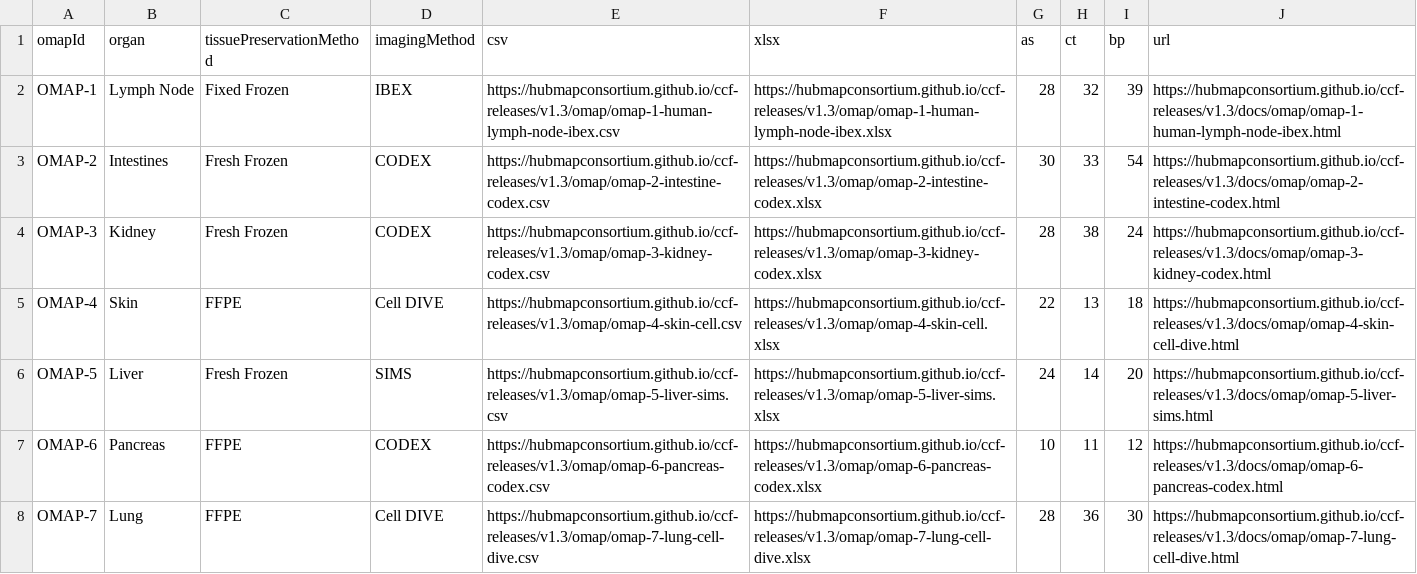
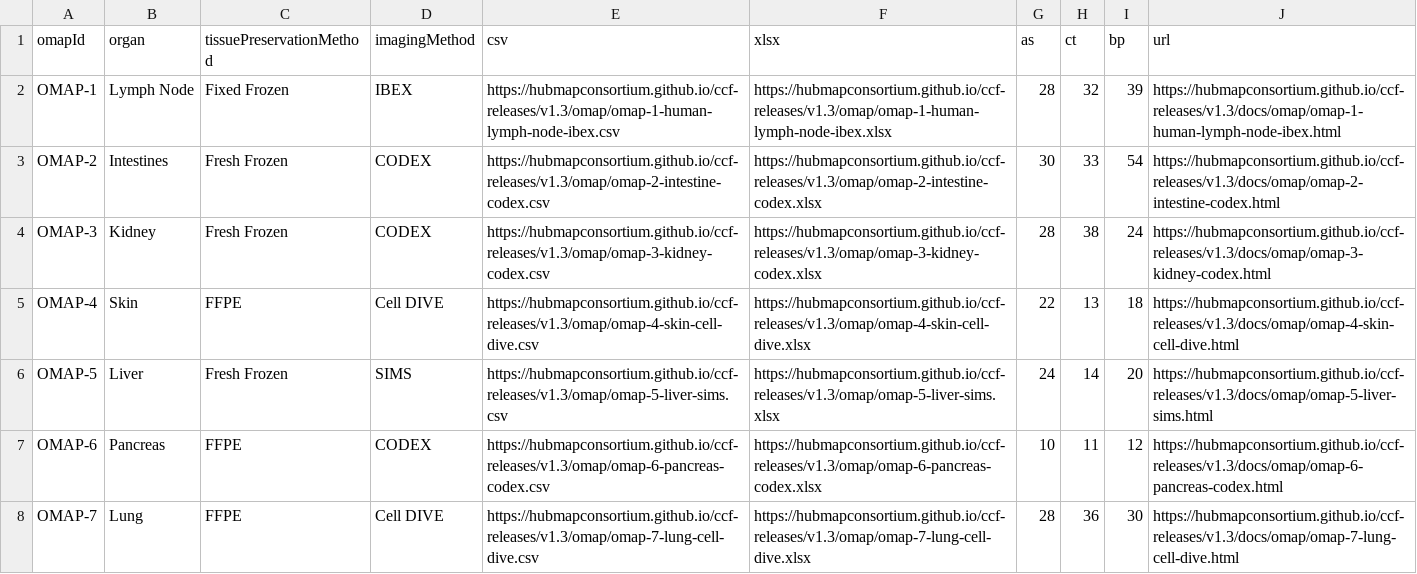
Before and after one commit to peterkienle/humanatlas.io, a CSV file: assets/table-data/omaps_release4.csv, drawn as a sheet.

Commit message:
Production deploy -- corrected file names for skin-cell to skin-cell-dive
Example Incorrect name of file: https://hubmapconsortium.github.io/ccf-releases/v1.3/omap/omap-4-skin-cell.csv
Should be https://hubmapconsortium.github.io/ccf-releases/v1.3/omap/omap-4-skin-cell-dive.csv
https://hubmapconsortium.github.io/ccf-releases/v1.3/omap/omap-4-skin-cell-dive.xlsx cbd2d748eaa4d67556578c1539fa1d07741e687d

```diff
--- a/assets/table-data/omaps_release4.csv
+++ b/assets/table-data/omaps_release4.csv
@@ -4,3 +4,3 @@ OMAP-2,Intestines,Fresh Frozen,CODEX,https://hubmapconsortium.github.io/ccf-rele
 OMAP-3,Kidney,Fresh Frozen,CODEX,https://hubmapconsortium.github.io/ccf-releases/v1.3/omap/omap-3-kidney-codex.csv,https://hubmapconsortium.github.io/ccf-releases/v1.3/omap/omap-3-kidney-codex.xlsx,28,38,24,https://hubmapconsortium.github.io/ccf-releases/v1.3/docs/omap/omap-3-kidney-codex.html
-OMAP-4,Skin,FFPE,Cell DIVE,https://hubmapconsortium.github.io/ccf-releases/v1.3/omap/omap-4-skin-cell.csv,https://hubmapconsortium.github.io/ccf-releases/v1.3/omap/omap-4-skin-cell.xlsx,22,13,18,https://hubmapconsortium.github.io/ccf-releases/v1.3/docs/omap/omap-4-skin-cell-dive.html
+OMAP-4,Skin,FFPE,Cell DIVE,https://hubmapconsortium.github.io/ccf-releases/v1.3/omap/omap-4-skin-cell-dive.csv,https://hubmapconsortium.github.io/ccf-releases/v1.3/omap/omap-4-skin-cell-dive.xlsx,22,13,18,https://hubmapconsortium.github.io/ccf-releases/v1.3/docs/omap/omap-4-skin-cell-dive.html
 OMAP-5,Liver,Fresh Frozen,SIMS,https://hubmapconsortium.github.io/ccf-releases/v1.3/omap/omap-5-liver-sims.csv,https://hubmapconsortium.github.io/ccf-releases/v1.3/omap/omap-5-liver-sims.xlsx,24,14,20,https://hubmapconsortium.github.io/ccf-releases/v1.3/docs/omap/omap-5-liver-sims.html
```
